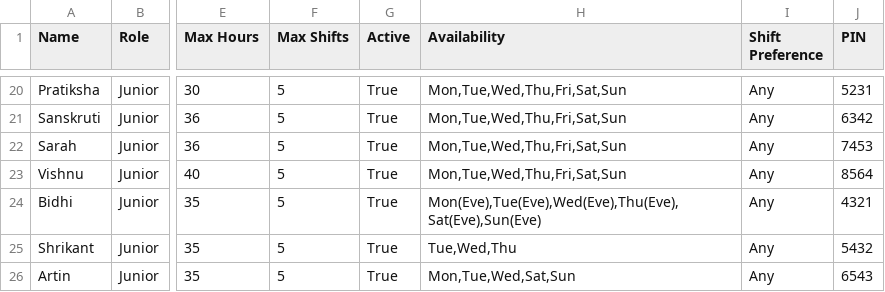
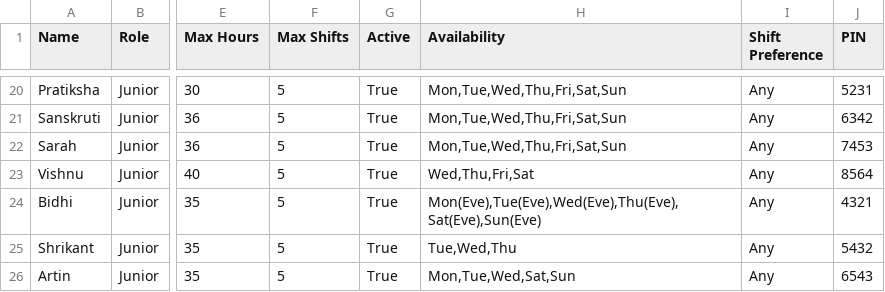
Before and after one commit to LybahNisar/staff_portal_web, a CSV file: staff_profiles.csv, drawn as a sheet; only a part is shown, gaps mark what is left out; the diff names each change by its address in the sheet, - before the commit and + after, or states it on an @@ line.

```diff
--- a/staff_profiles.csv
+++ b/staff_profiles.csv
-H23 (Availability): Mon,Tue,Wed,Thu,Fri,Sat,Sun
+H23 (Availability): Wed,Thu,Fri,Sat
```
